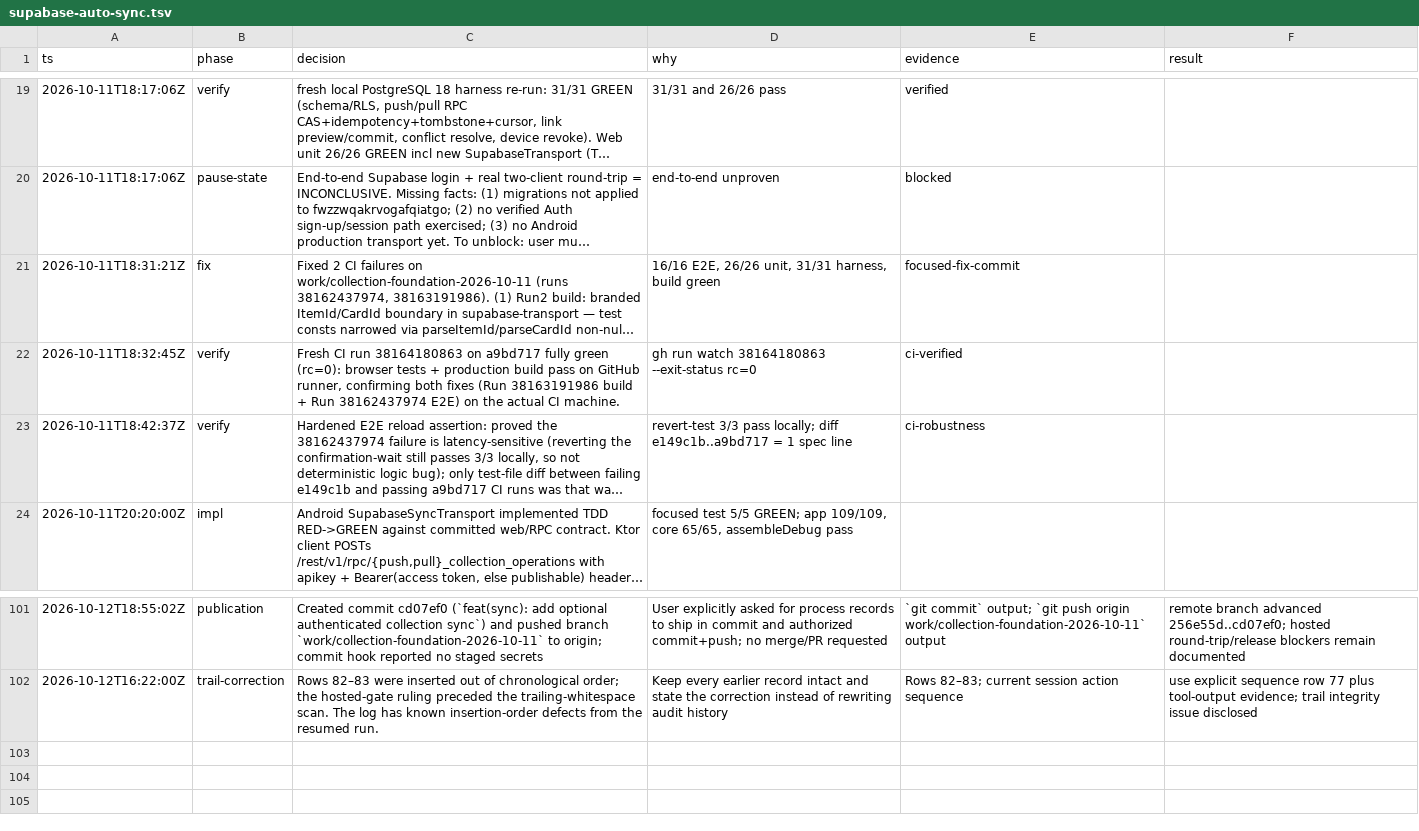
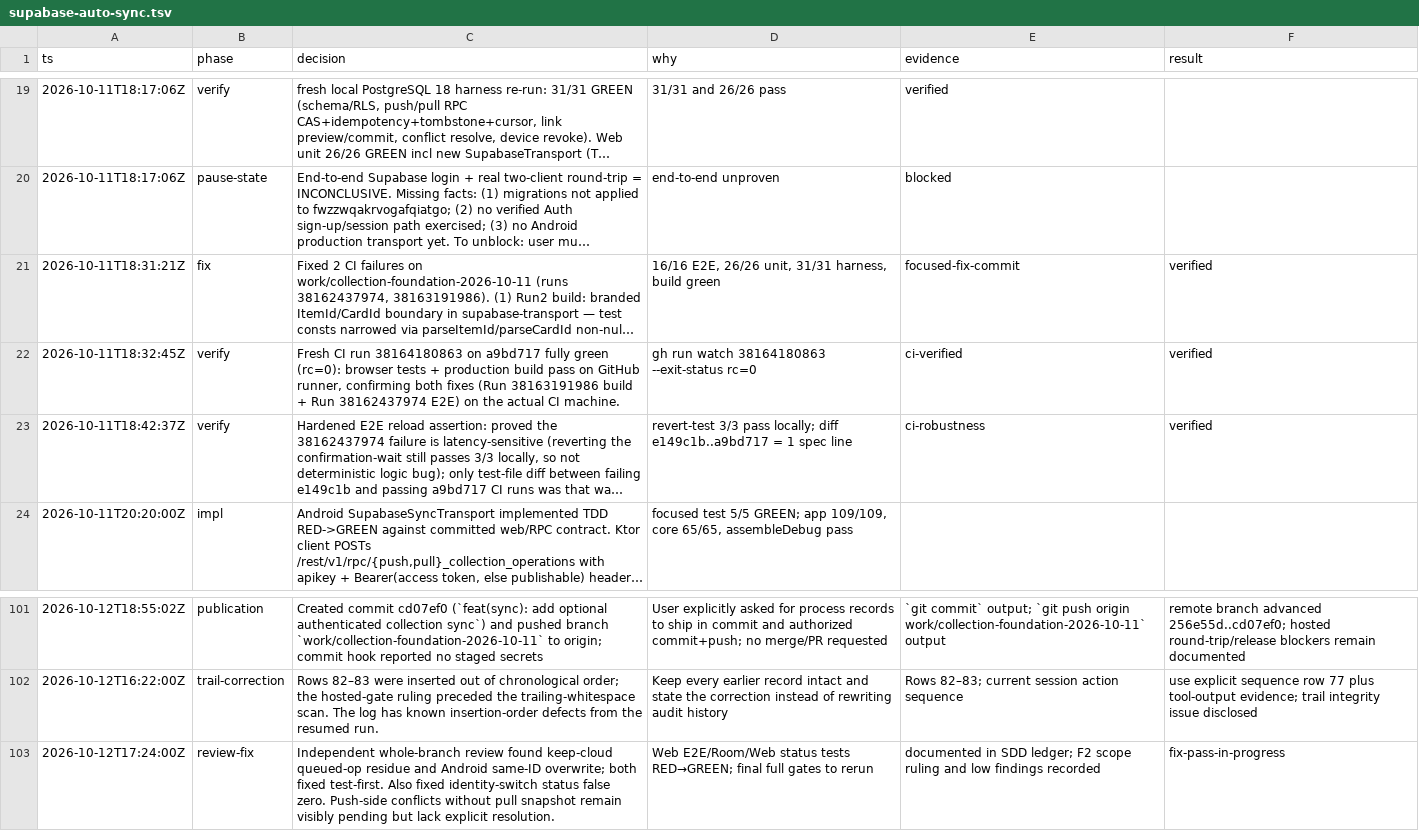
Before and after one commit to bashln/tcg-colecao, a TSV file: .audit/supabase-auto-sync.tsv, drawn as a sheet; only a part is shown, gaps mark what is left out; long unchanged cells end in …; the diff names each change by its address in the sheet, - before the commit and + after, or states it on an @@ line.

Commit message:
fix(sync): close final conflict recovery gaps

```diff
--- a/.audit/supabase-auto-sync.tsv
+++ b/.audit/supabase-auto-sync.tsv
-F21:F23 (result): (empty)
+F21:F23 (result): verified
+row 103: 2026-10-12T17:24:00Z | review-fix | Independent whole-branch review found keep-cloud queued-op residue and Android same-ID overwrite; both fixed test-first. Also fixed identity-switch status false zero. Push-side conflicts without pull snapshot remain visibly pending but lack explicit resolution. | Web E2E/Room/Web status tests RED→GREEN; final full gates to rerun | documented in SDD ledger; F2 scope ruling and low findings recorded | fix-pass-in-progress
```
Also changed, not shown: 11 other files.
